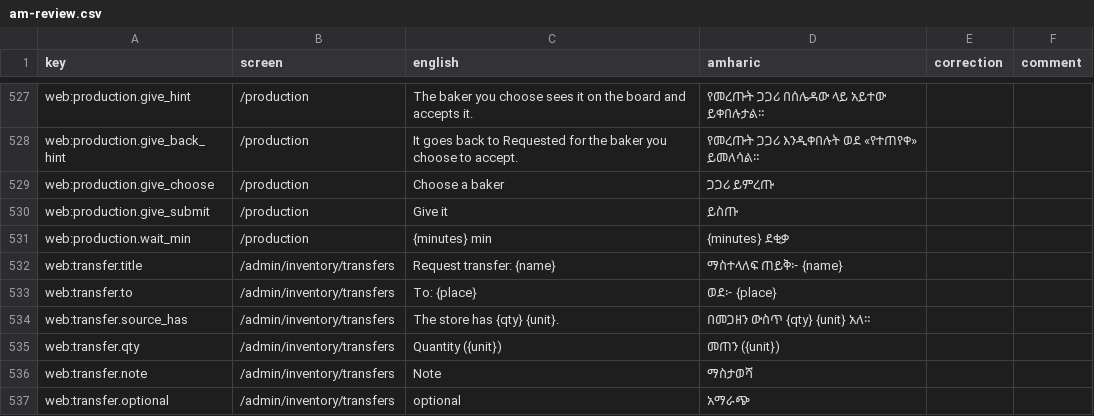
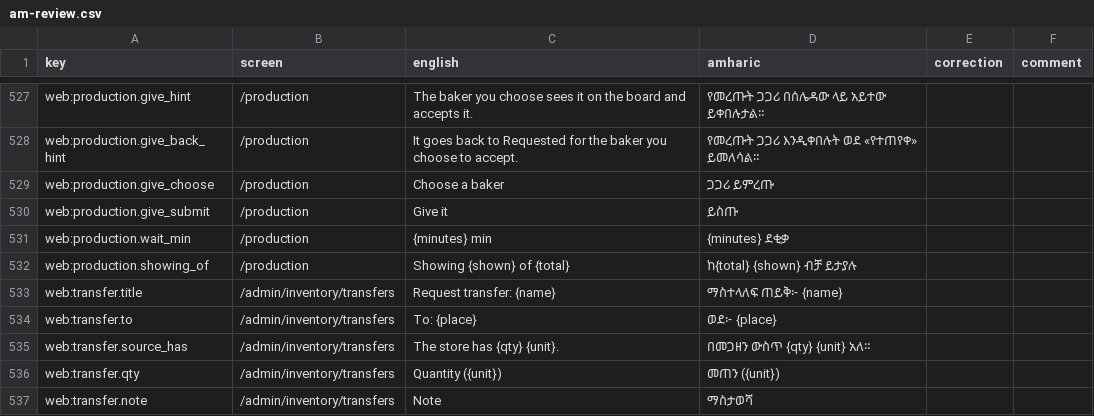
Before and after one commit to obssa/bakery-ops, a CSV file: docs/i18n/am-review.csv, drawn as a sheet; only a part is shown, gaps mark what is left out; the shorter side is filled out with more unchanged rows; the diff names each change by its address in the sheet, - before the commit and + after, or states it on an @@ line.

Commit message:
production board: the board view answers every open request (cap 1000) and a cut column says so; @live production specs leave the live board as they found it

```diff
--- a/docs/i18n/am-review.csv
+++ b/docs/i18n/am-review.csv
+row 532: web:production.showing_of | /production | Showing {shown} of {total} | ከ{total} {shown} ብቻ ይታያሉ
```
Also changed, not shown: 12 other files.
